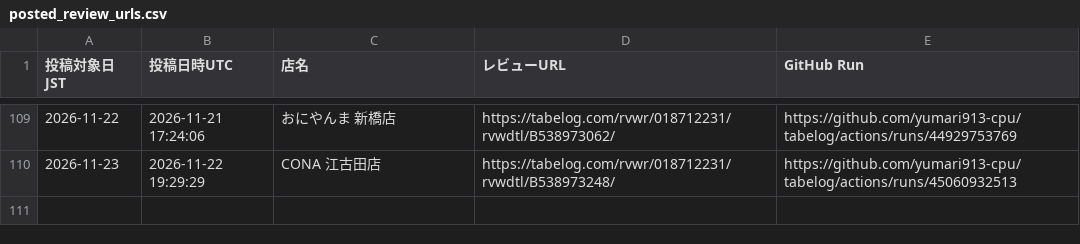
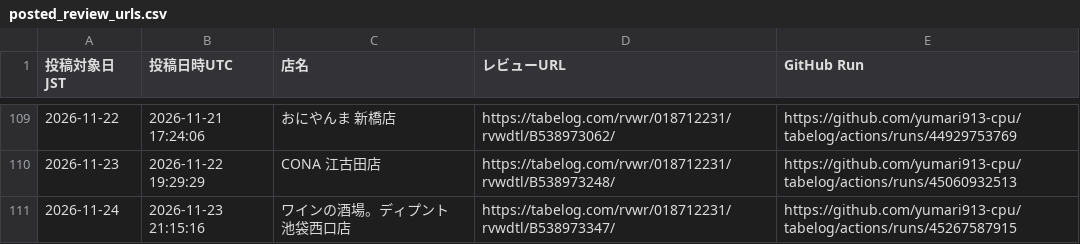
Before and after one commit to yumari913-cpu/tabelog, a CSV file: posted_review_urls.csv, drawn as a sheet; only a part is shown, gaps mark what is left out; the diff names each change by its address in the sheet, - before the commit and + after, or states it on an @@ line.

```diff
--- a/posted_review_urls.csv
+++ b/posted_review_urls.csv
+row 111: 2026-11-24 | 2026-11-23 21:15:16 | ワインの酒場。ディプント 池袋西口店 | https://tabelog.com/rvwr/018712231/rvwdtl/B538973347/ | https://github.com/yumari913-cpu/tabelog/actions/runs/45267587915
```
